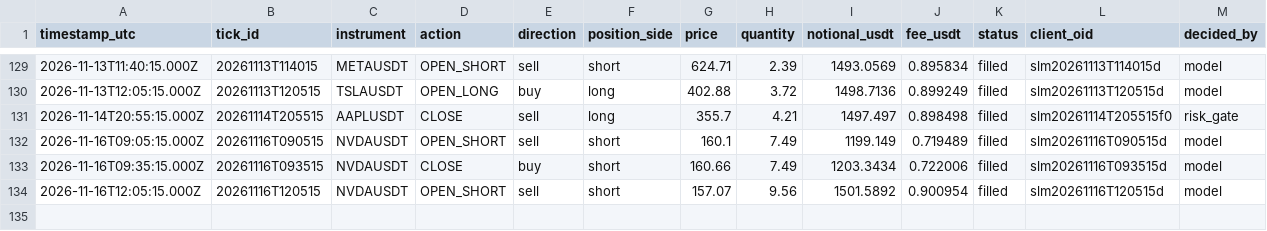
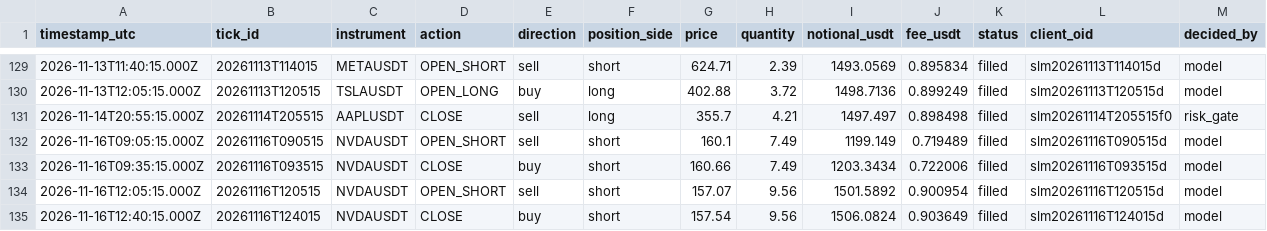
Before and after one commit to JohnboscoE/slimon, a CSV file: reports/paper_trades.csv, drawn as a sheet; only a part is shown, gaps mark what is left out; rows hold the shown columns only; the diff names each change by its address in the sheet, - before the commit and + after, or states it on an @@ line.

```diff
--- a/reports/paper_trades.csv
+++ b/reports/paper_trades.csv
+row 135: 2026-11-16T12:40:15.000Z | 20261116T124015 | NVDAUSDT | CLOSE | buy | short | 157.54 | 9.56 | 1506.0824 | 0.903649 | filled | slm20261116T124015d | model
```
Also changed, not shown: reports/round_trips.csv, 4 other files.
